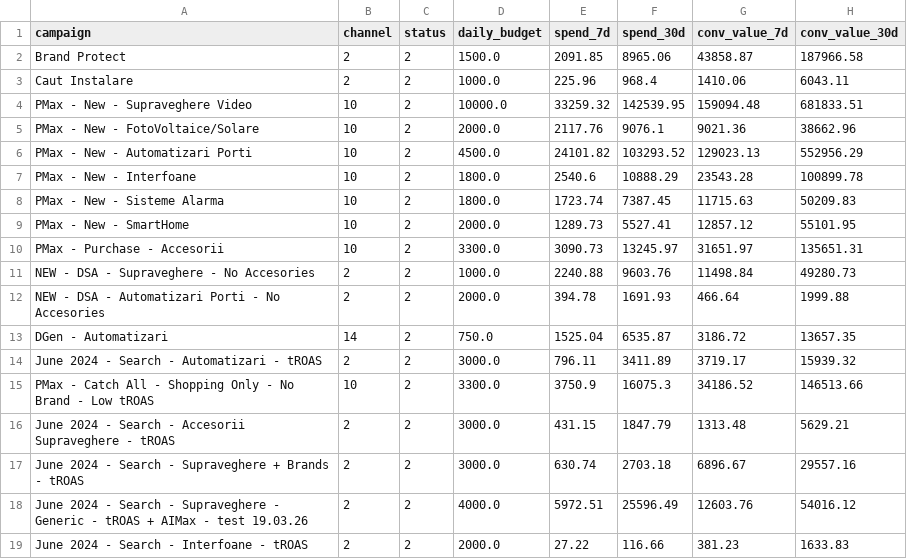
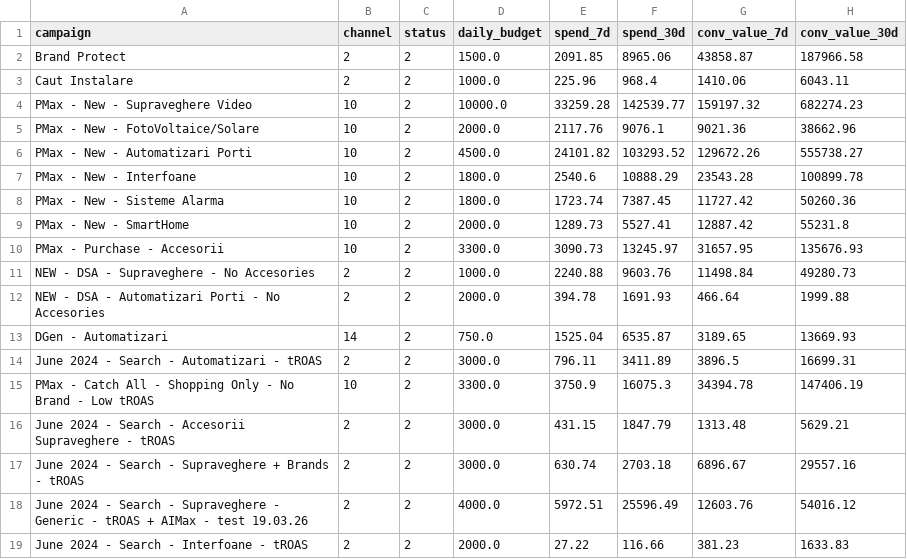
Before and after one commit to attilabirtha/a2t.ro, a CSV file: data/output/google_ads_campaigns_raw.csv, drawn as a sheet; only a part is shown; the diff covers the shown part only.

```diff
--- a/data/output/google_ads_campaigns_raw.csv
+++ b/data/output/google_ads_campaigns_raw.csv
@@ -3,14 +3,14 @@ Brand Protect,2,2,1500.0,2091.85,8965.06,43858.87,187966.58
 Caut Instalare,2,2,1000.0,225.96,968.4,1410.06,6043.11
-PMax - New - Supraveghere Video,10,2,10000.0,33259.32,142539.95,159094.48,681833.51
+PMax - New - Supraveghere Video,10,2,10000.0,33259.28,142539.77,159197.32,682274.23
 PMax - New - FotoVoltaice/Solare,10,2,2000.0,2117.76,9076.1,9021.36,38662.96
-PMax - New - Automatizari Porti,10,2,4500.0,24101.82,103293.52,129023.13,552956.29
+PMax - New - Automatizari Porti,10,2,4500.0,24101.82,103293.52,129672.26,555738.27
 PMax - New - Interfoane,10,2,1800.0,2540.6,10888.29,23543.28,100899.78
-PMax - New - Sisteme Alarma,10,2,1800.0,1723.74,7387.45,11715.63,50209.83
-PMax - New - SmartHome,10,2,2000.0,1289.73,5527.41,12857.12,55101.95
-PMax - Purchase - Accesorii,10,2,3300.0,3090.73,13245.97,31651.97,135651.31
+PMax - New - Sisteme Alarma,10,2,1800.0,1723.74,7387.45,11727.42,50260.36
+PMax - New - SmartHome,10,2,2000.0,1289.73,5527.41,12887.42,55231.8
+PMax - Purchase - Accesorii,10,2,3300.0,3090.73,13245.97,31657.95,135676.93
 NEW - DSA - Supraveghere - No Accesories,2,2,1000.0,2240.88,9603.76,11498.84,49280.73
 NEW - DSA - Automatizari Porti - No Accesories,2,2,2000.0,394.78,1691.93,466.64,1999.88
-DGen - Automatizari,14,2,750.0,1525.04,6535.87,3186.72,13657.35
-June 2024 - Search - Automatizari - tROAS,2,2,3000.0,796.11,3411.89,3719.17,15939.32
-PMax - Catch All - Shopping Only - No  Brand - Low tROAS,10,2,3300.0,3750.9,16075.3,34186.52,146513.66
+DGen - Automatizari,14,2,750.0,1525.04,6535.87,3189.65,13669.93
+June 2024 - Search - Automatizari - tROAS,2,2,3000.0,796.11,3411.89,3896.5,16699.31
+PMax - Catch All - Shopping Only - No  Brand - Low tROAS,10,2,3300.0,3750.9,16075.3,34394.78,147406.19
 June 2024 - Search - Accesorii Supraveghere - tROAS,2,2,3000.0,431.15,1847.79,1313.48,5629.21
```
Also changed, not shown: 15 edited cells elsewhere in this file, data/output/campaign_recommendations.csv, data/output/channel_summary.csv, 6 other files.
